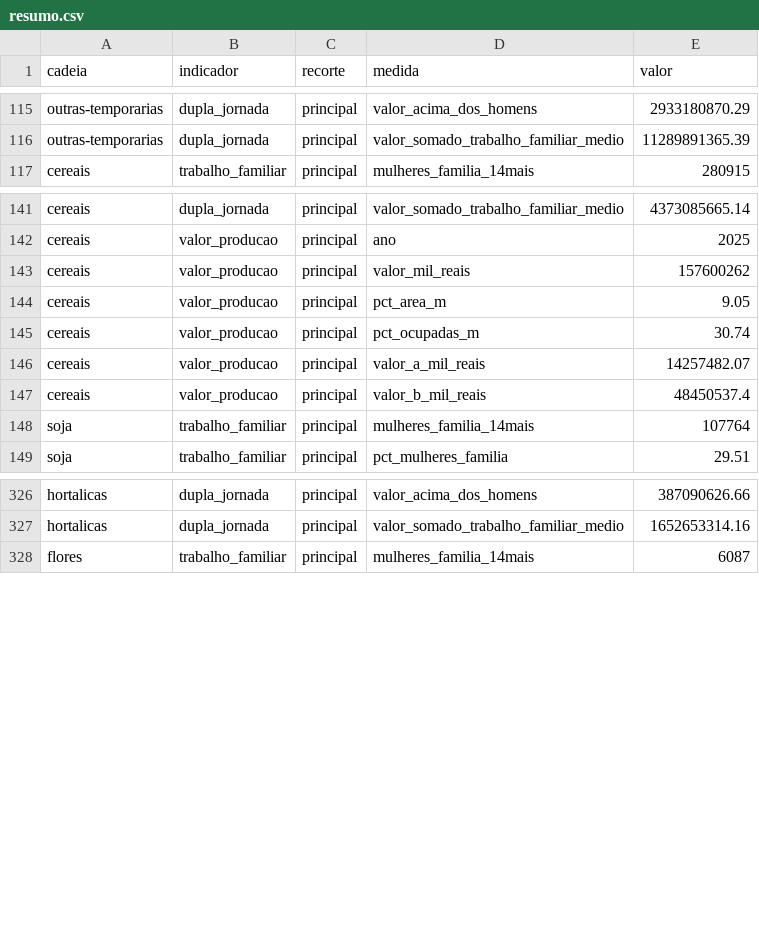
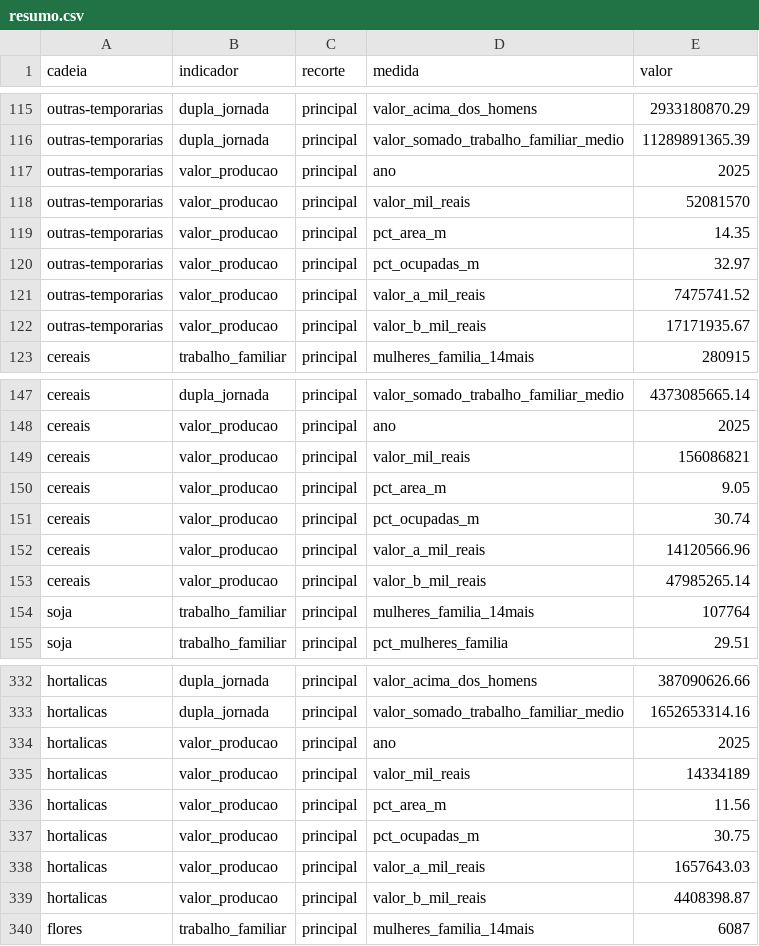
Before and after one commit to danimaciel/mulheres_rurais, a CSV file: dados/indicadores/resumo.csv, drawn as a sheet; only a part is shown, gaps mark what is left out; the diff covers the shown part only.

Commit message:
Indicadores de trabalho invisível em todas as cadeias da página
Os cartões de indicadores deixam de ficar "em preparo" nas cadeias novas.
Onde um indicador não é calculável (valor da produção nas criações, flores,
sementes, florestas plantadas, pesca e aquicultura), o cartão diz por quê.
A direção invisível mostra o grupo de atividade usado, a dupla jornada diz
quantos estados ficaram fora por sigilo e o valor da produção lista os
produtos somados. A publicação passa a conferir os indicadores contra as
tabelas do SIDRA com um script em Python separado do R.

```diff
--- a/dados/indicadores/resumo.csv
+++ b/dados/indicadores/resumo.csv
@@ -116,2 +116,8 @@
 "outras-temporarias","dupla_jornada","principal","valor_somado_trabalho_familiar_medio",11289891365.39
+"outras-temporarias","valor_producao","principal","ano",2025
+"outras-temporarias","valor_producao","principal","valor_mil_reais",52081570
+"outras-temporarias","valor_producao","principal","pct_area_m",14.35
+"outras-temporarias","valor_producao","principal","pct_ocupadas_m",32.97
+"outras-temporarias","valor_producao","principal","valor_a_mil_reais",7475741.52
+"outras-temporarias","valor_producao","principal","valor_b_mil_reais",17171935.67
 "cereais","trabalho_familiar","principal","mulheres_familia_14mais",280915
@@ -142,7 +148,7 @@
 "cereais","valor_producao","principal","ano",2025
-"cereais","valor_producao","principal","valor_mil_reais",157600262
+"cereais","valor_producao","principal","valor_mil_reais",156086821
 "cereais","valor_producao","principal","pct_area_m",9.05
 "cereais","valor_producao","principal","pct_ocupadas_m",30.74
-"cereais","valor_producao","principal","valor_a_mil_reais",14257482.07
-"cereais","valor_producao","principal","valor_b_mil_reais",48450537.4
+"cereais","valor_producao","principal","valor_a_mil_reais",14120566.96
+"cereais","valor_producao","principal","valor_b_mil_reais",47985265.14
 "soja","trabalho_familiar","principal","mulheres_familia_14mais",107764
@@ -327,2 +333,8 @@
 "hortalicas","dupla_jornada","principal","valor_somado_trabalho_familiar_medio",1652653314.16
+"hortalicas","valor_producao","principal","ano",2025
+"hortalicas","valor_producao","principal","valor_mil_reais",14334189
+"hortalicas","valor_producao","principal","pct_area_m",11.56
+"hortalicas","valor_producao","principal","pct_ocupadas_m",30.75
+"hortalicas","valor_producao","principal","valor_a_mil_reais",1657643.03
+"hortalicas","valor_producao","principal","valor_b_mil_reais",4408398.87
 "flores","trabalho_familiar","principal","mulheres_familia_14mais",6087
```
Also changed, not shown: 5 edited cells elsewhere in this file, config/indicadores.csv, dados/indicadores/disponibilidade.csv, 6 other files.
